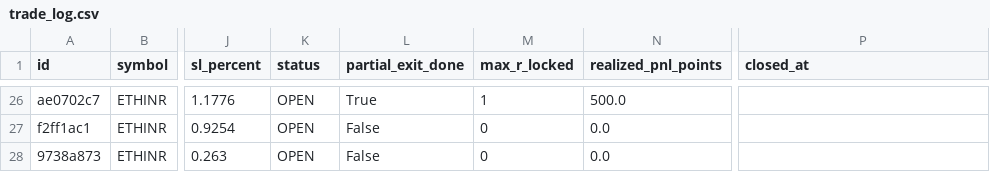
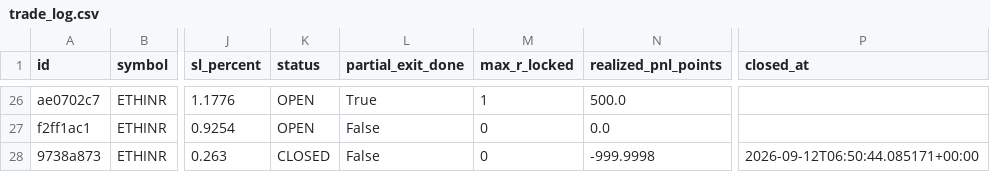
Before and after one commit to 09vinodsoni-cmd/supercpr-bot, a CSV file: trade_log.csv, drawn as a sheet; only a part is shown, gaps mark what is left out; the diff names each change by its address in the sheet, - before the commit and + after, or states it on an @@ line.

```diff
--- a/trade_log.csv
+++ b/trade_log.csv
-K28 (status): OPEN
+K28 (status): CLOSED
-N28 (realized_pnl_points): 0.0
+N28 (realized_pnl_points): -999.9998
-P28 (closed_at): (empty)
+P28 (closed_at): 2026-09-12T06:50:44.085171+00:00
```
Also changed, not shown: 1 other file.
